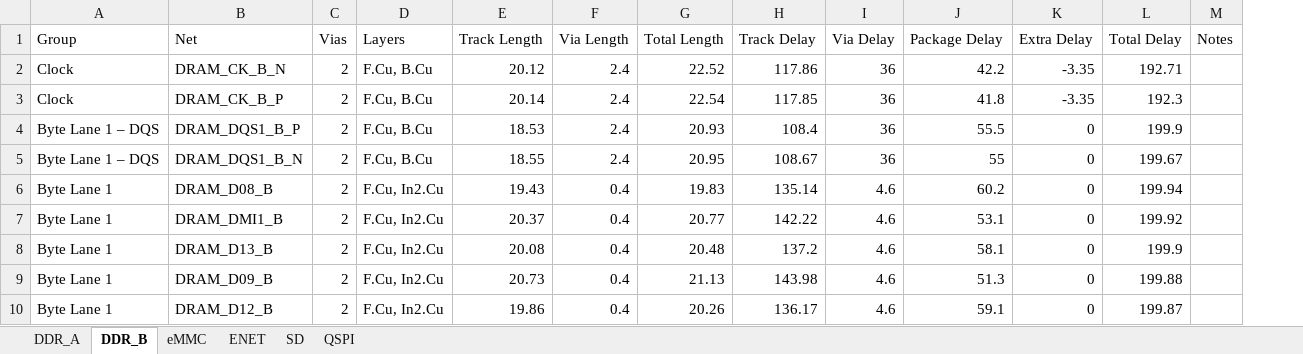
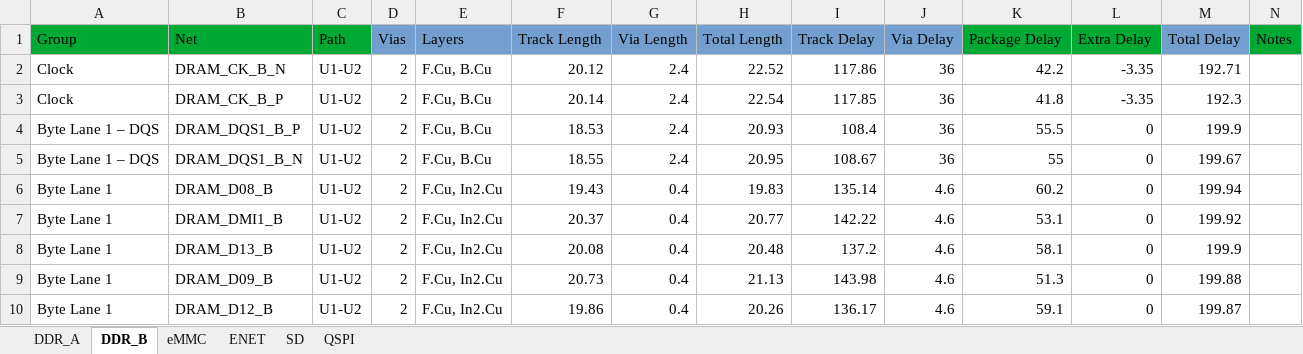
Before and after one commit to quentin-z80/flytools, an Excel workbook: flytimes_example.xlsx, sheet DDR_B, drawn as a sheet; only a part is shown; values as stored, in another font and other column widths than the file's, no borders; addresses are those after the commit; the diff names each change by its address in the sheet, - before the commit and + after, or states it on an @@ line.

```diff
--- a/flytimes_example.xlsx (sheet DDR_B)
+++ b/flytimes_example.xlsx (sheet DDR_B)
+column C (Path), rows 2-10: all U1-U2
-A1:B1 fill: none
+A1:B1 fill: #00A933
-D1:J1 fill: none
+D1:J1 fill: #729FCF
-K1:L1 fill: none
+K1:L1 fill: #00A933
-M1 fill: none
+M1 fill: #729FCF
-N1 fill: none
+N1 fill: #00A933
```
Also changed, not shown: 8 other files.
